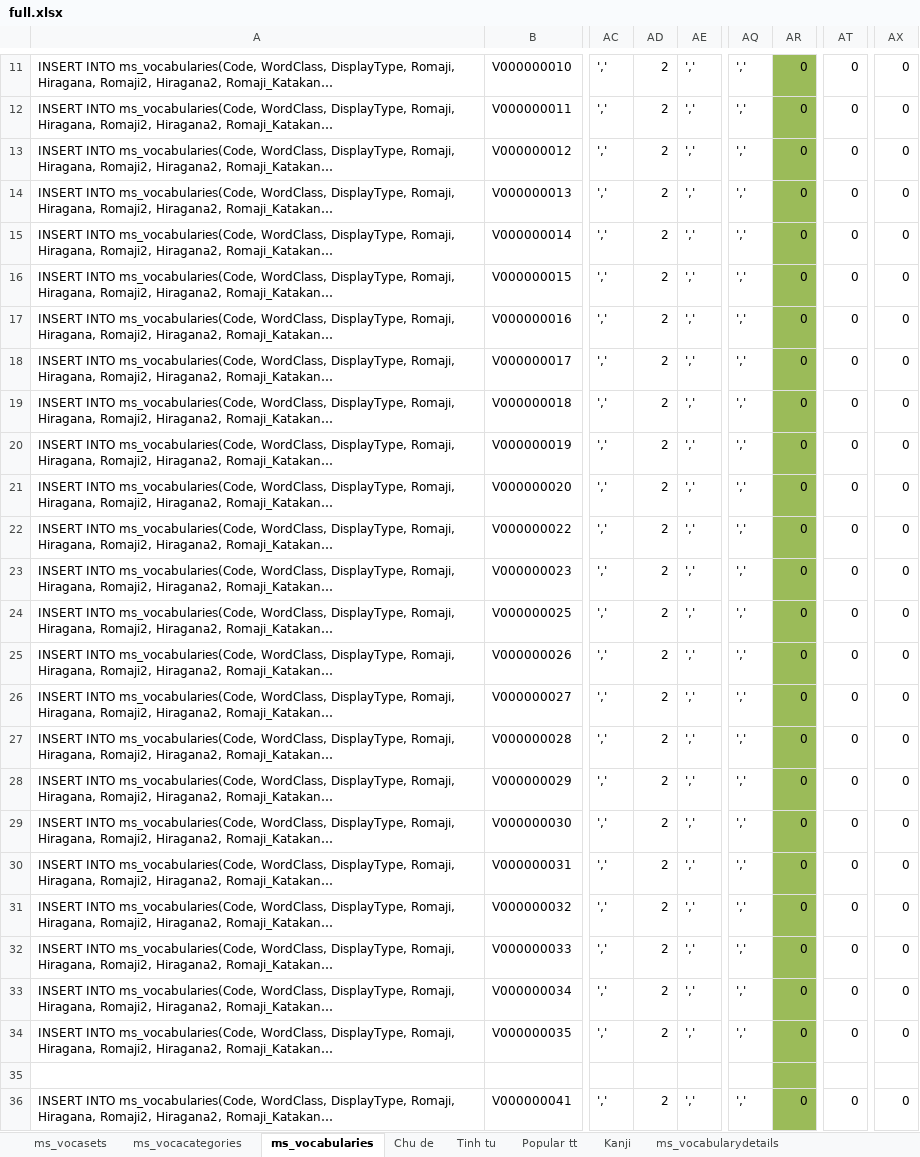
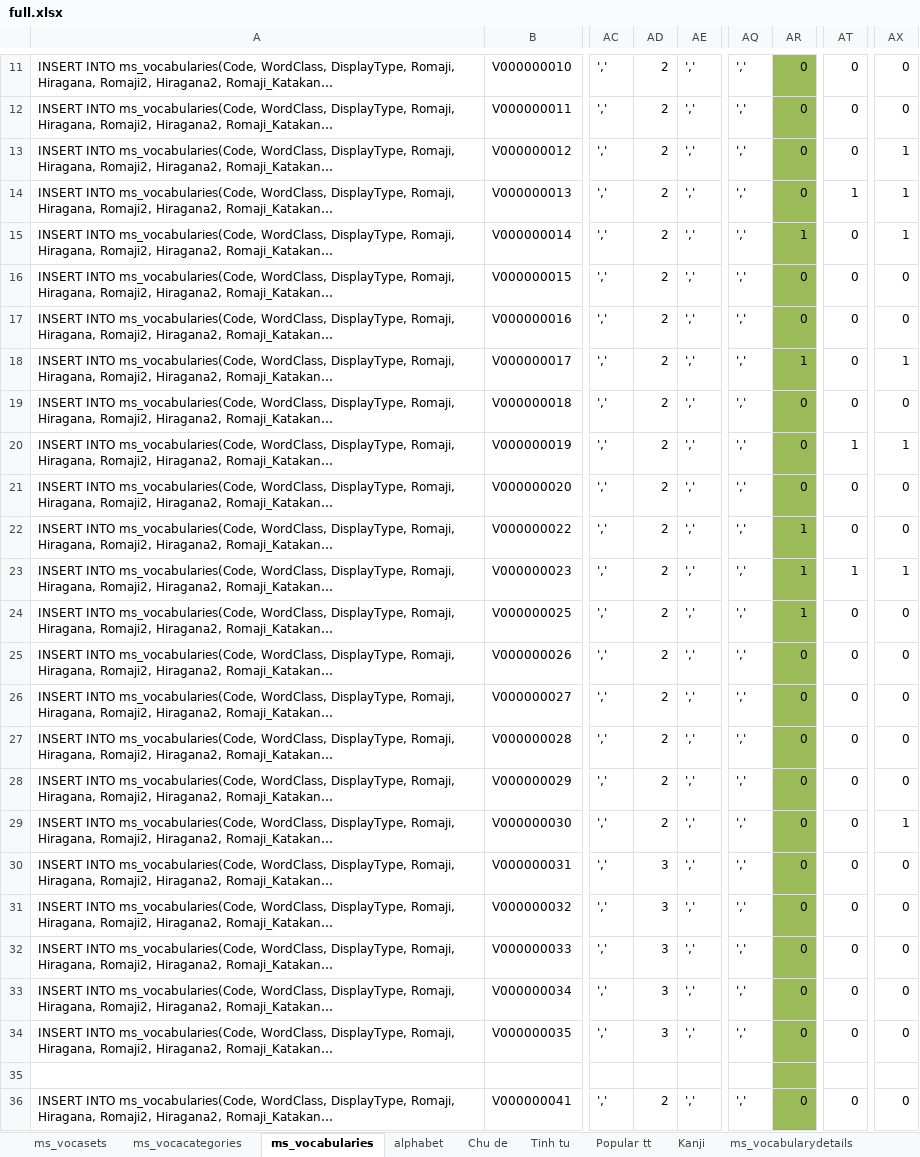
Before and after one commit to conket/conket, an Excel workbook: NihongoVoca - Copy/DB/Data/MSSQL Data/full.xlsx, sheet ms_vocabularies, drawn as a sheet; only a part is shown, gaps mark what is left out; long unchanged cells end in …; values as stored, in another font and other column widths than the file's, no borders; the diff covers the shown part only; the diff names each change by its address in the sheet, - before the commit and + after, or states it on an @@ line.

```diff
--- a/NihongoVoca - Copy/DB/Data/MSSQL Data/full.xlsx (sheet ms_vocabularies)
+++ b/NihongoVoca - Copy/DB/Data/MSSQL Data/full.xlsx (sheet ms_vocabularies)
+sheet tab: alphabet
-AX13:AX15: 0
+AX13:AX15: 1
-AT14: 0
+AT14: 1
-AR15: 0
+AR15: 1
-AR18: 0
+AR18: 1
-AX18: 0
+AX18: 1
-AT20: 0
+AT20: 1
-AX20: 0
+AX20: 1
-AR22:AR24: 0
+AR22:AR24: 1
-AT23: 0
+AT23: 1
-AX23: 0
+AX23: 1
-AX29: 0
+AX29: 1
-AD30:AD34: 2
+AD30:AD34: 3
```
Also changed, not shown: 46 edited cells elsewhere in this sheet, 18 other files.
